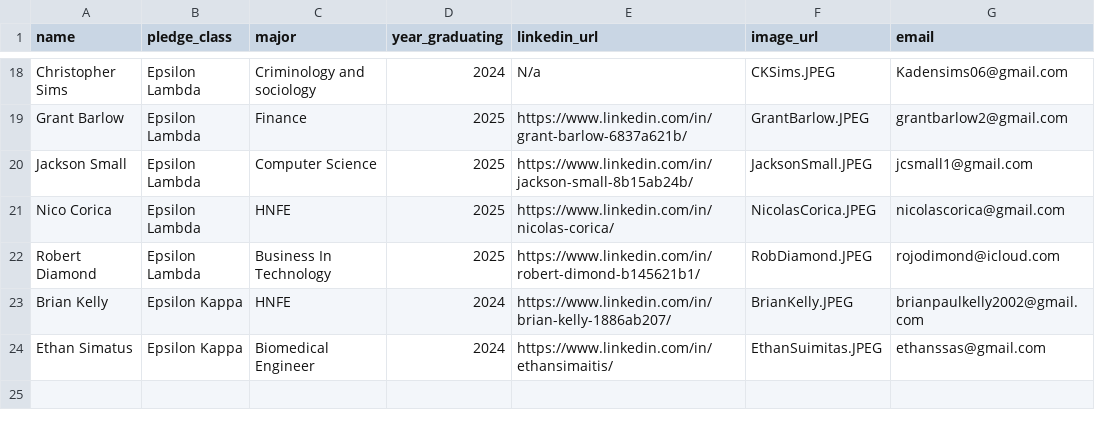
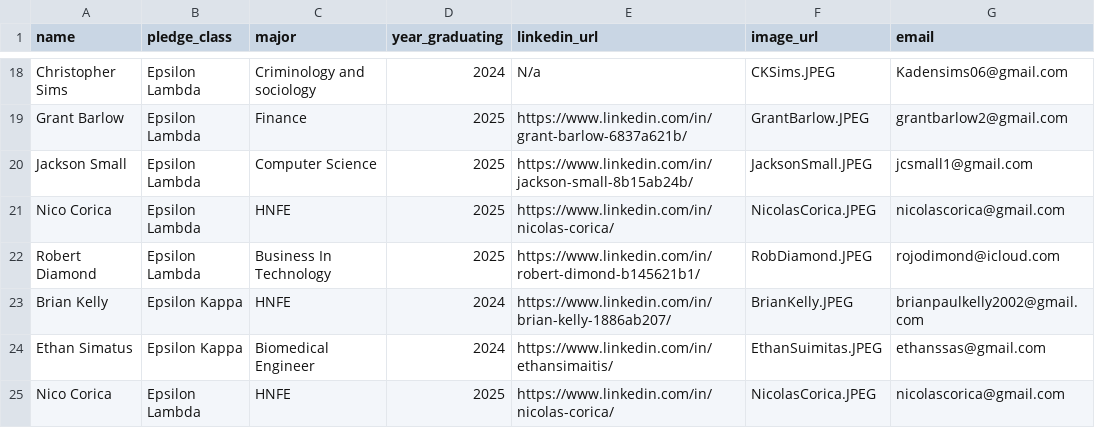
Before and after one commit to gibbsgresge/Zetehub, a CSV file: src/Database/brothers.csv, drawn as a sheet; only a part is shown, gaps mark what is left out; the diff names each change by its address in the sheet, - before the commit and + after, or states it on an @@ line.

```diff
--- a/src/Database/brothers.csv
+++ b/src/Database/brothers.csv
+row 25: Nico Corica | Epsilon Lambda | HNFE | 2025 | https://www.linkedin.com/in/nicolas-corica/ | NicolasCorica.JPEG | nicolascorica@gmail.com
```
Also changed, not shown: 1 other file.
